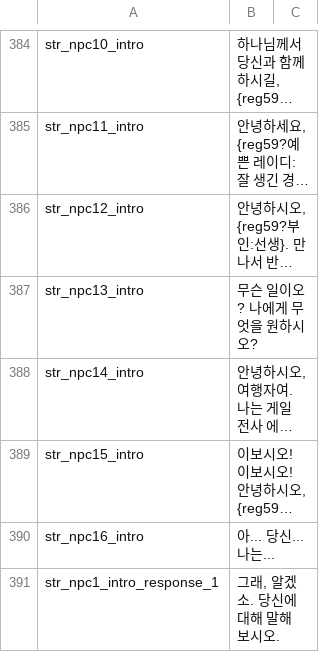
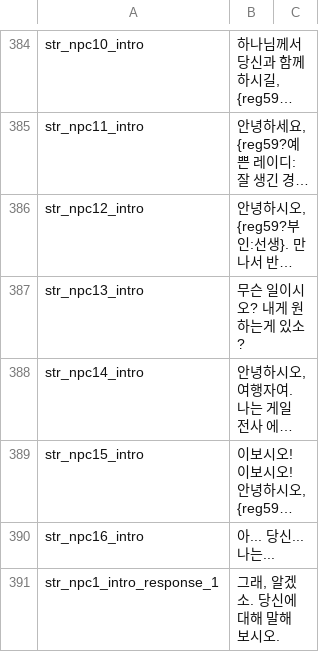
Before and after one commit to 21garam/MB_VikingConquest_R_Korean, a CSV file: languages/en/game_strings.csv, drawn as a sheet; only a part is shown, gaps mark what is left out; long unchanged cells end in …; the diff covers the shown part only; the diff names each change by its address in the sheet, - before the commit and + after, or states it on an @@ line.

Commit message:
헬기 합류 수정/말투 수정
1. 헬기 합류 스크립트 수정

game_strings

str_npc13_backstory_b|
str_npc13_backstory_c|
str_npc13_backstory_later|

2. 헬기 말투 수정

- 니다체 -> 하오체

game_strings

```diff
--- a/languages/en/game_strings.csv
+++ b/languages/en/game_strings.csv
-B387: 무슨 일이오? 나에게 무엇을 원하시오?
+B387: 무슨 일이시오? 내게 원하는게 있소?
```
Also changed, not shown: 8 edited cells elsewhere in this file.
